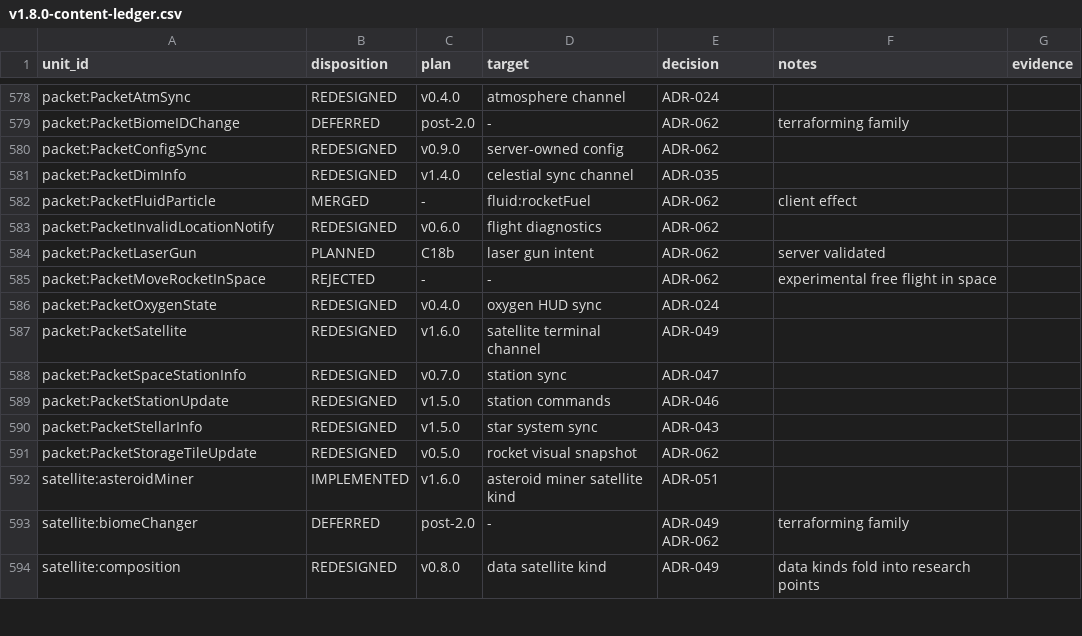
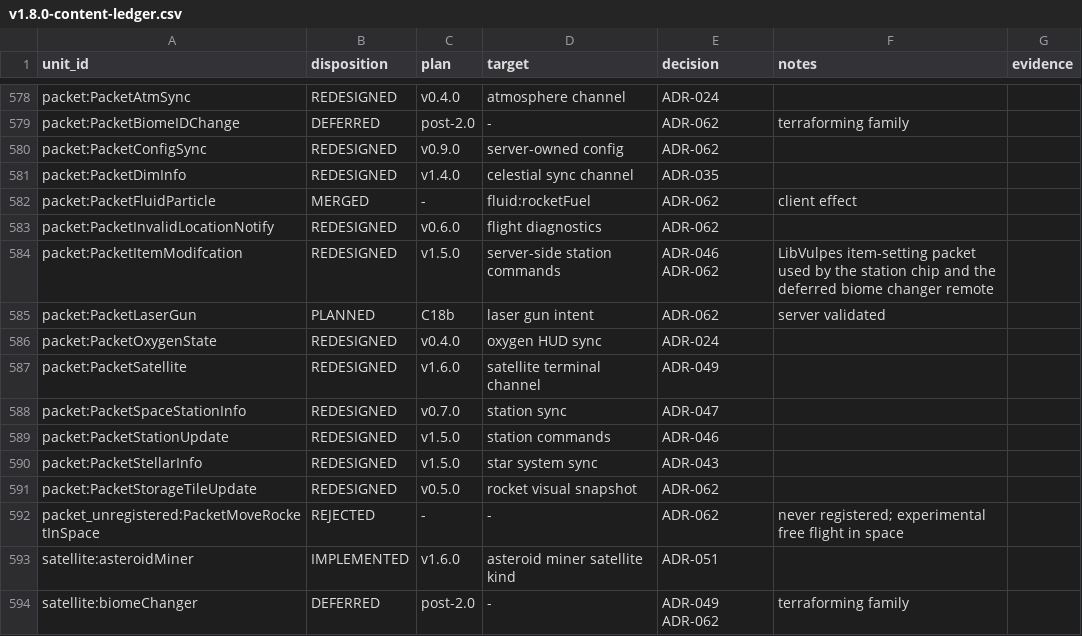
Before and after one commit to sunthemoon/AdvancedRocketry-Community, a CSV file: docs/work/v1.8.0-content-ledger.csv, drawn as a sheet; only a part is shown, gaps mark what is left out; the shorter side is filled out with more unchanged rows.

```diff
--- a/docs/work/v1.8.0-content-ledger.csv
+++ b/docs/work/v1.8.0-content-ledger.csv
@@ -583,4 +583,4 @@ packet:PacketFluidParticle,MERGED,-,fluid:rocketFuel,ADR-062,client effect,
 packet:PacketInvalidLocationNotify,REDESIGNED,v0.6.0,flight diagnostics,ADR-062,,
+packet:PacketItemModifcation,REDESIGNED,v1.5.0,server-side station commands,ADR-046 ADR-062,LibVulpes item-setting packet used by the station chip and the deferred biome changer remote,
 packet:PacketLaserGun,PLANNED,C18b,laser gun intent,ADR-062,server validated,
-packet:PacketMoveRocketInSpace,REJECTED,-,-,ADR-062,experimental free flight in space,
 packet:PacketOxygenState,REDESIGNED,v0.4.0,oxygen HUD sync,ADR-024,,
@@ -591,2 +591,3 @@ packet:PacketStellarInfo,REDESIGNED,v1.5.0,star system sync,ADR-043,,
 packet:PacketStorageTileUpdate,REDESIGNED,v0.5.0,rocket visual snapshot,ADR-062,,
+packet_unregistered:PacketMoveRocketInSpace,REJECTED,-,-,ADR-062,never registered; experimental free flight in space,
 satellite:asteroidMiner,IMPLEMENTED,v1.6.0,asteroid miner satellite kind,ADR-051,,
```
Also changed, not shown: 7 other files.
